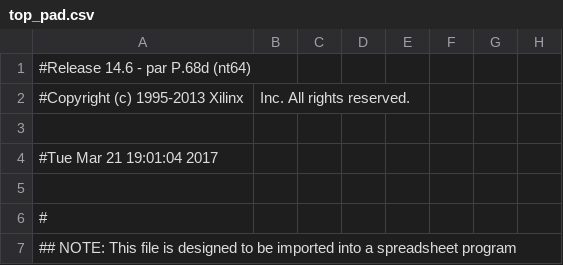
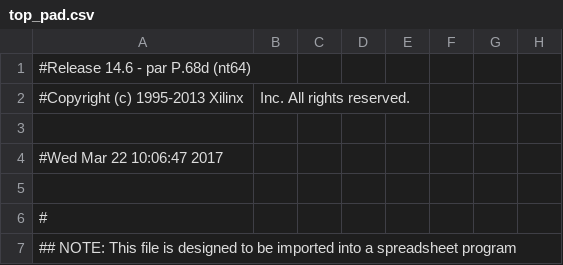
Before and after one commit to djole995/LPRS2, a CSV file: lab2-master/synthesis/lab2/top_pad.csv, drawn as a sheet; only a part is shown; the diff names each change by its address in the sheet, - before the commit and + after, or states it on an @@ line.

```diff
--- a/lab2-master/synthesis/lab2/top_pad.csv
+++ b/lab2-master/synthesis/lab2/top_pad.csv
-A4: #Tue Mar 21 19:01:04 2017
+A4: #Wed Mar 22 10:06:47 2017
```
Also changed, not shown: 45 other files.
